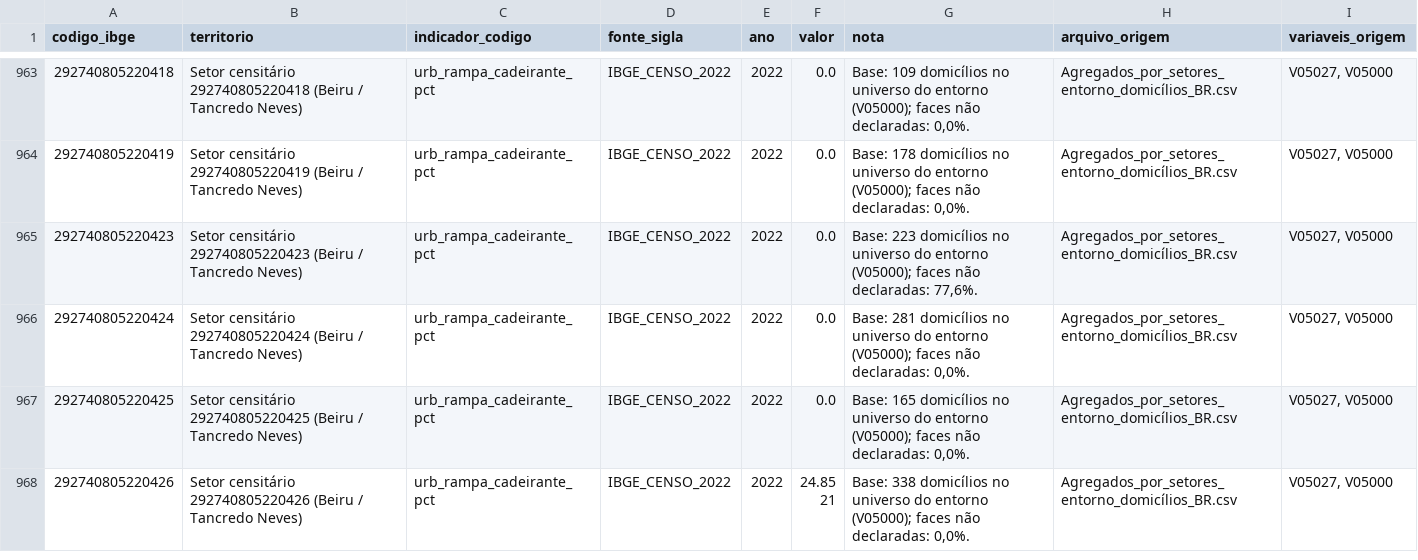
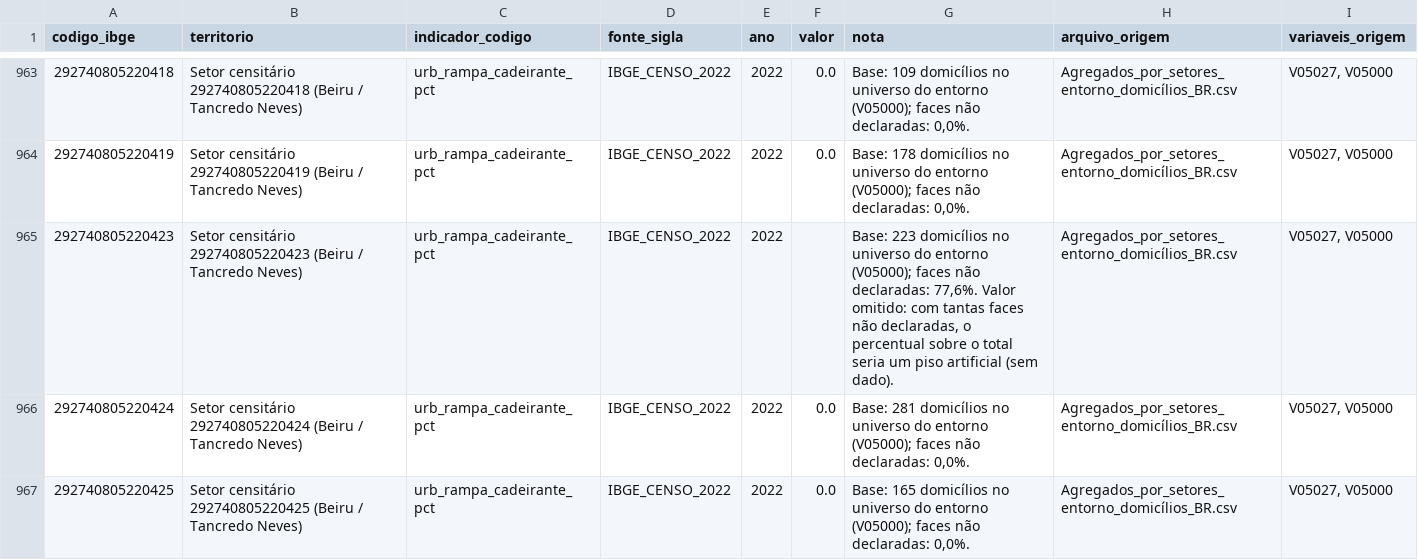
Before and after one commit to LucasChoucate/observatorio-kit, a CSV file: data/processed/c_urbano.csv, drawn as a sheet; only a part is shown, gaps mark what is left out; the shorter side is filled out with more unchanged rows; the diff covers the shown part only.

Commit message:
fix(etl): omite setores com faces não declaradas e confere com o ibge
Em dois setores, 77,6% e 100% das faces não foram declaradas, e o
percentual sobre o total (mesmo método dos dados percentuais do IBGE) virava
um piso artificial, como 0% de iluminação. Esses valores passam a ausentes,
com nota. O script também compara os percentuais por setor com os
publicados pelo IBGE (mediana da diferença até 0,74 p.p.).

```diff
--- a/data/processed/c_urbano.csv
+++ b/data/processed/c_urbano.csv
@@ -964,3 +964,3 @@ codigo_ibge,territorio,indicador_codigo,fonte_sigla,ano,valor,nota,arquivo_orige
 292740805220419,Setor censitário 292740805220419 (Beiru / Tancredo Neves),urb_rampa_cadeirante_pct,IBGE_CENSO_2022,2022,0.0,"Base: 178 domicílios no universo do entorno (V05000); faces não declaradas: 0,0%.",Agregados_por_setores_entorno_domicílios_BR.csv,"V05027, V05000"
-292740805220423,Setor censitário 292740805220423 (Beiru / Tancredo Neves),urb_rampa_cadeirante_pct,IBGE_CENSO_2022,2022,0.0,"Base: 223 domicílios no universo do entorno (V05000); faces não declaradas: 77,6%.",Agregados_por_setores_entorno_domicílios_BR.csv,"V05027, V05000"
+292740805220423,Setor censitário 292740805220423 (Beiru / Tancredo Neves),urb_rampa_cadeirante_pct,IBGE_CENSO_2022,2022,,"Base: 223 domicílios no universo do entorno (V05000); faces não declaradas: 77,6%. Valor omitido: com tantas faces não declaradas, o percentual sobre o total seria um piso artificial (sem dado).",Agregados_por_setores_entorno_domicílios_BR.csv,"V05027, V05000"
 292740805220424,Setor censitário 292740805220424 (Beiru / Tancredo Neves),urb_rampa_cadeirante_pct,IBGE_CENSO_2022,2022,0.0,"Base: 281 domicílios no universo do entorno (V05000); faces não declaradas: 0,0%.",Agregados_por_setores_entorno_domicílios_BR.csv,"V05027, V05000"
```
Also changed, not shown: 26 edited cells elsewhere in this file, 3 other files.
